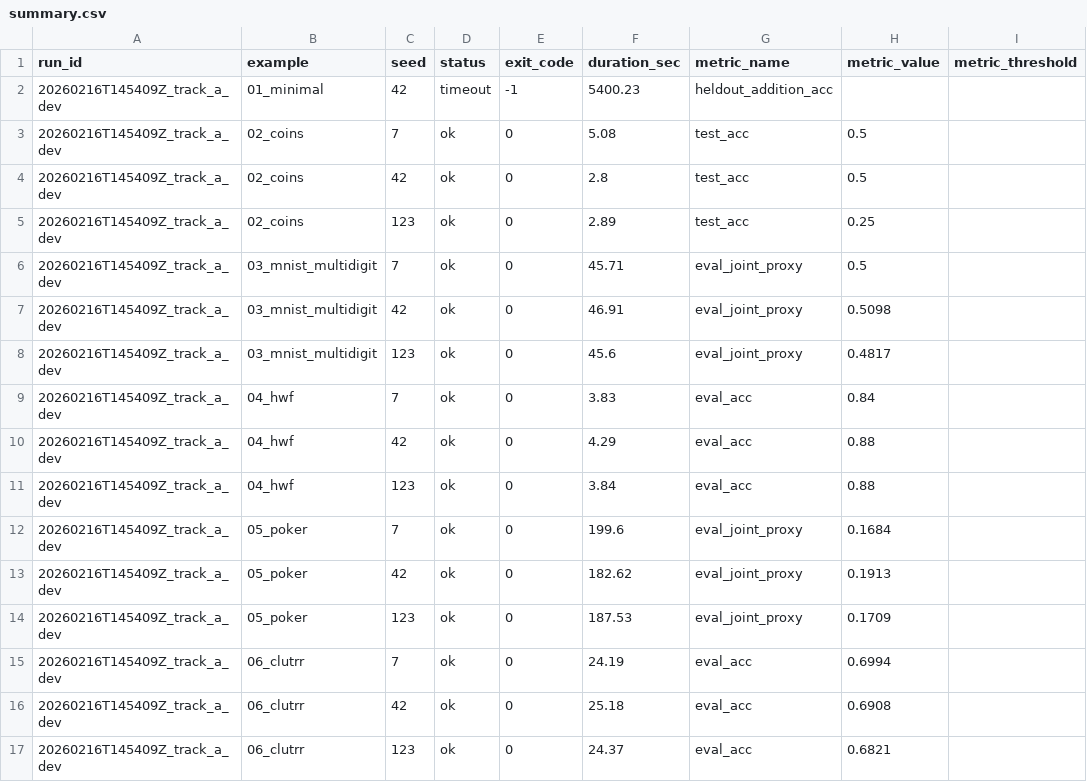
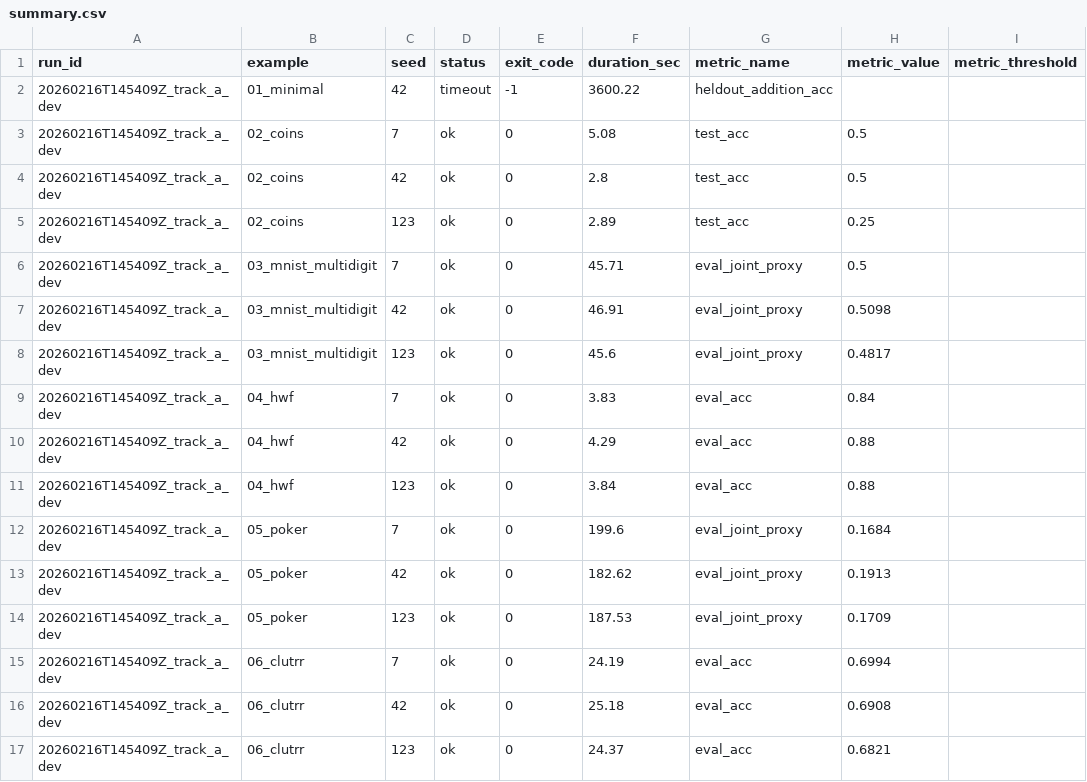
Before and after one commit to BrainyBlaze/xlog, a CSV file: examples/neural/results/track_a/20260216T145409Z_track_a_dev/summary.csv, drawn as a sheet; only a part is shown; the diff names each change by its address in the sheet, - before the commit and + after, or states it on an @@ line.

Commit message:
fix: address critical validation findings (P0-P2) in paper design and plan
P0: Replace placeholder stubs in mnist_vs_deepproblog.json with honest
    "blocked" status (01_minimal timed out, no metric for comparison).
P1: Add missing stdout/stderr.log evidence artifacts for all 16 runs
    (were gitignored by *.log rule, force-added as evidence artifacts).
P1: Create examples/neural/01_minimal/dataset.json (fixes
    manifest_sha256="file_not_found" in metrics.json).
P1: Update plan doc completion criteria from 18 to 16 runs.
P1: Add PYTHONUNBUFFERED=1 to runner for observability.
P2: Fix root cause language from "compile overhead" to correct cause:
    per-query host sync via .item() in forward_backward (lib.rs:1205).
    Circuit compilation is cached per template, not per query.

01_minimal rerun (--train-limit 512 --epochs 5, seed 42) timed out at
3600s. Bottleneck is per-query host sync, not recompilation. Deferred
to Track B with train_model_tensor path (batch-level host logging only).

Track A final: 15/16 OK, 1 timeout. No placeholders remain.

```diff
--- a/examples/neural/results/track_a/20260216T145409Z_track_a_dev/summary.csv
+++ b/examples/neural/results/track_a/20260216T145409Z_track_a_dev/summary.csv
-F2 (duration_sec): 5400.23
+F2 (duration_sec): 3600.22
```
Also changed, not shown: 39 other files.
